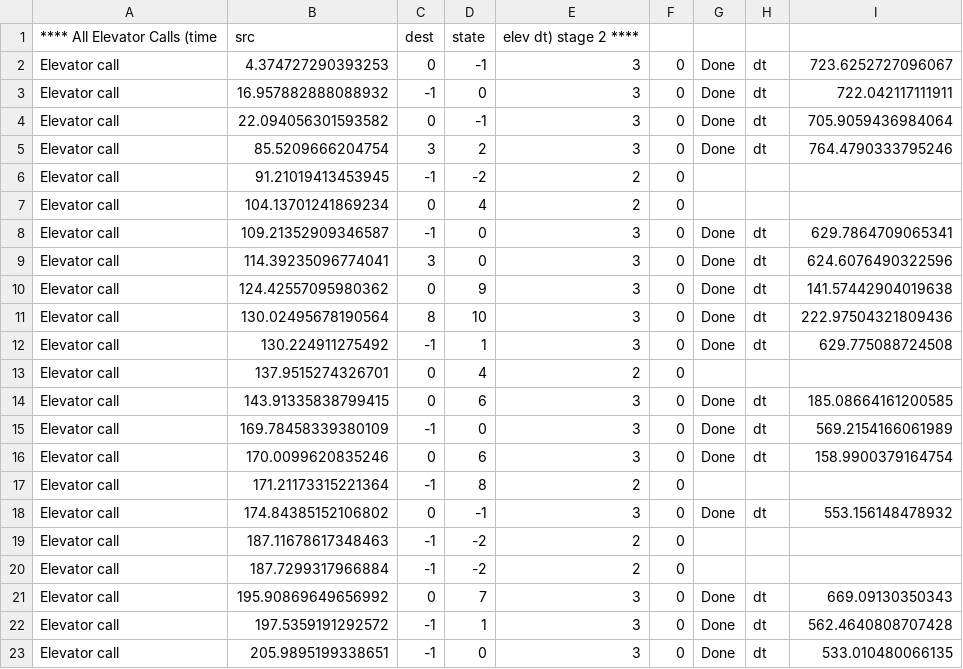
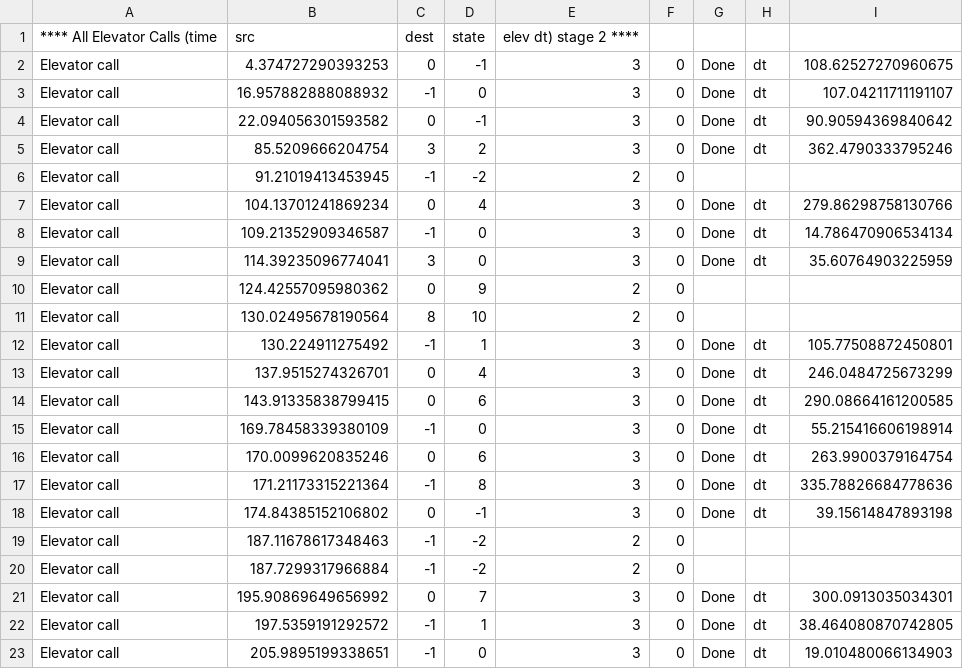
Before and after one commit to B-O-Y-group/OOP-Ex0, a CSV file: out/Ex0_Calls_case_2_.csv, drawn as a sheet; only a part is shown; the diff covers the shown part only.

Commit message:
improvement in allocate (ex TIMECALC)
added above & under lists

```diff
--- a/out/Ex0_Calls_case_2_.csv
+++ b/out/Ex0_Calls_case_2_.csv
@@ -1,23 +1,23 @@
 **** All Elevator Calls (time,src,dest,state,elev dt) stage 2 ****
-Elevator call,4.374727290393253,0,-1,3,0, Done, dt, 723.6252727096067
-Elevator call,16.957882888088932,-1,0,3,0, Done, dt, 722.042117111911
-Elevator call,22.094056301593582,0,-1,3,0, Done, dt, 705.9059436984064
-Elevator call,85.5209666204754,3,2,3,0, Done, dt, 764.4790333795246
+Elevator call,4.374727290393253,0,-1,3,0, Done, dt, 108.62527270960675
+Elevator call,16.957882888088932,-1,0,3,0, Done, dt, 107.04211711191107
+Elevator call,22.094056301593582,0,-1,3,0, Done, dt, 90.90594369840642
+Elevator call,85.5209666204754,3,2,3,0, Done, dt, 362.4790333795246
 Elevator call,91.21019413453945,-1,-2,2,0
-Elevator call,104.13701241869234,0,4,2,0
-Elevator call,109.21352909346587,-1,0,3,0, Done, dt, 629.7864709065341
-Elevator call,114.39235096774041,3,0,3,0, Done, dt, 624.6076490322596
-Elevator call,124.42557095980362,0,9,3,0, Done, dt, 141.57442904019638
-Elevator call,130.02495678190564,8,10,3,0, Done, dt, 222.97504321809436
-Elevator call,130.224911275492,-1,1,3,0, Done, dt, 629.775088724508
-Elevator call,137.9515274326701,0,4,2,0
-Elevator call,143.91335838799415,0,6,3,0, Done, dt, 185.08664161200585
-Elevator call,169.78458339380109,-1,0,3,0, Done, dt, 569.2154166061989
-Elevator call,170.0099620835246,0,6,3,0, Done, dt, 158.9900379164754
-Elevator call,171.21173315221364,-1,8,2,0
-Elevator call,174.84385152106802,0,-1,3,0, Done, dt, 553.156148478932
+Elevator call,104.13701241869234,0,4,3,0, Done, dt, 279.86298758130766
+Elevator call,109.21352909346587,-1,0,3,0, Done, dt, 14.786470906534134
+Elevator call,114.39235096774041,3,0,3,0, Done, dt, 35.60764903225959
+Elevator call,124.42557095980362,0,9,2,0
+Elevator call,130.02495678190564,8,10,2,0
+Elevator call,130.224911275492,-1,1,3,0, Done, dt, 105.77508872450801
+Elevator call,137.9515274326701,0,4,3,0, Done, dt, 246.0484725673299
+Elevator call,143.91335838799415,0,6,3,0, Done, dt, 290.08664161200585
+Elevator call,169.78458339380109,-1,0,3,0, Done, dt, 55.215416606198914
+Elevator call,170.0099620835246,0,6,3,0, Done, dt, 263.9900379164754
+Elevator call,171.21173315221364,-1,8,3,0, Done, dt, 335.78826684778636
+Elevator call,174.84385152106802,0,-1,3,0, Done, dt, 39.15614847893198
 Elevator call,187.11678617348463,-1,-2,2,0
 Elevator call,187.7299317966884,-1,-2,2,0
-Elevator call,195.90869649656992,0,7,3,0, Done, dt, 669.09130350343
-Elevator call,197.5359191292572,-1,1,3,0, Done, dt, 562.4640808707428
-Elevator call,205.9895199338651,-1,0,3,0, Done, dt, 533.010480066135
+Elevator call,195.90869649656992,0,7,3,0, Done, dt, 300.0913035034301
+Elevator call,197.5359191292572,-1,1,3,0, Done, dt, 38.464080870742805
+Elevator call,205.9895199338651,-1,0,3,0, Done, dt, 19.010480066134903
```
Also changed, not shown: 147 edited cells elsewhere in this file, 41 other files.
